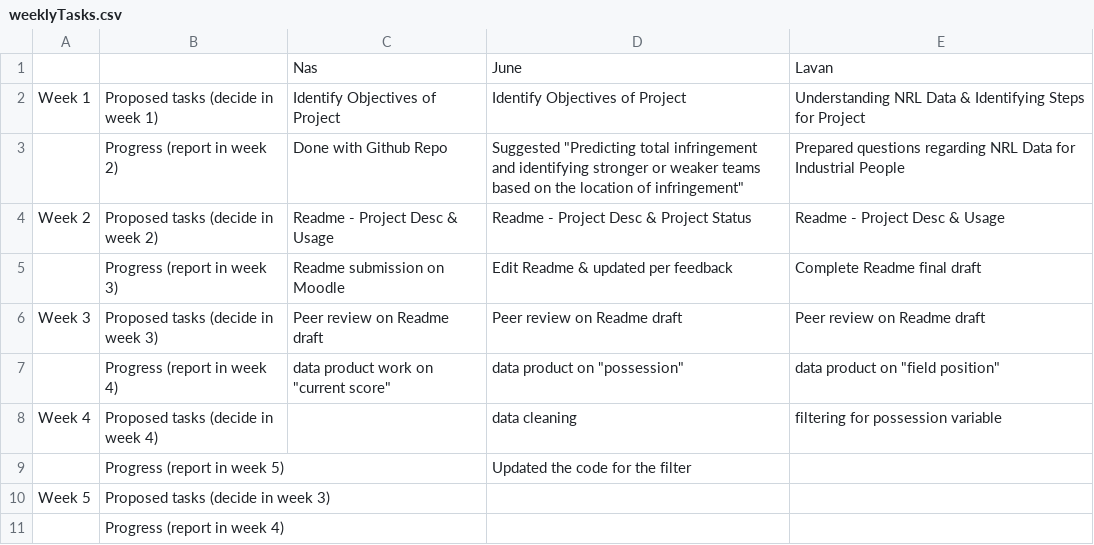
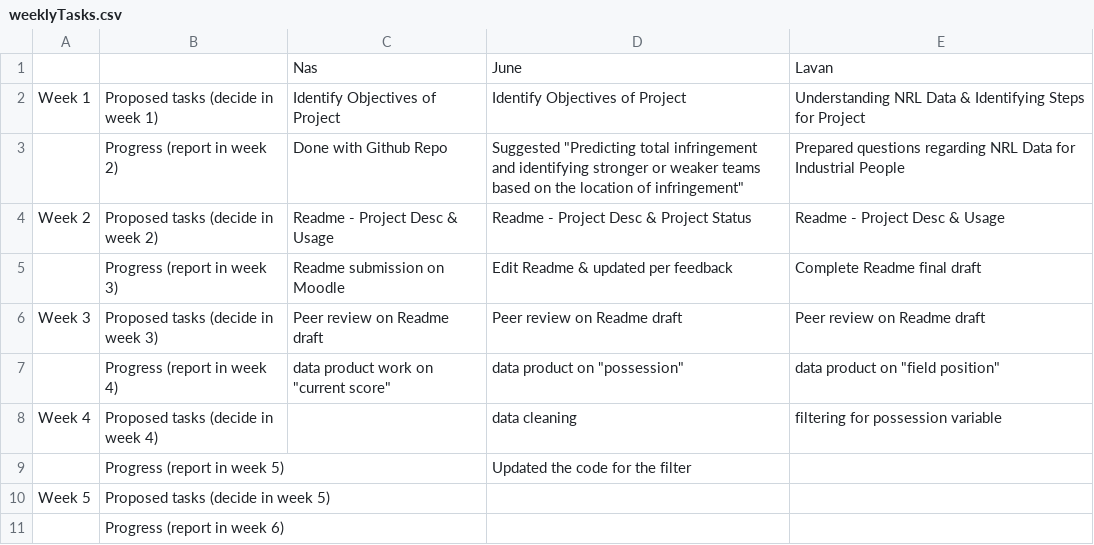
Before and after one commit to Nasz-113/data3001-data-nrl-1, a CSV file: weeklyTasks.csv, drawn as a sheet.

Commit message:
Update weeklyTasks.csv

```diff
--- a/weeklyTasks.csv
+++ b/weeklyTasks.csv
@@ -9,3 +9,3 @@ Week 4,Proposed tasks (decide in week 4), ,data cleaning, filtering for possessi
 ,Progress (report in week 5), ,Updated the code for the filter, , , ,
-Week 5,Proposed tasks (decide in week 3), , , , , , ,
-,Progress (report in week 4), , , , , , ,
+Week 5,Proposed tasks (decide in week 5), , , , , , ,
+,Progress (report in week 6), , , , , , ,
```
